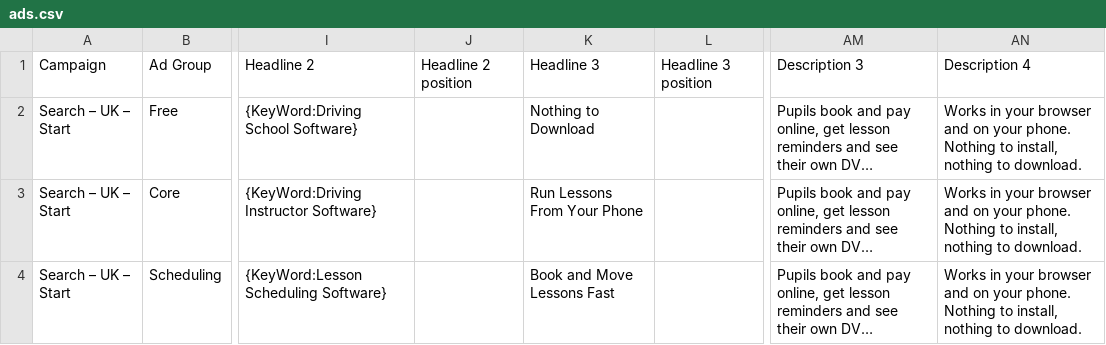
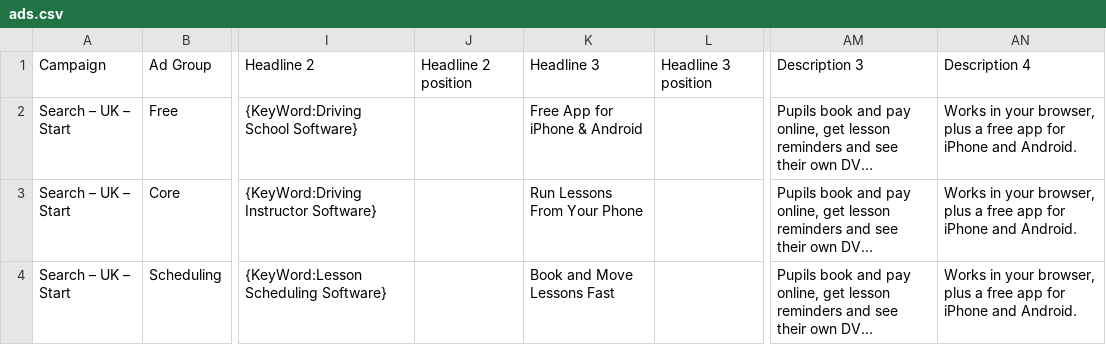
Before and after one commit to leavereview/Driveschoolpro.com, a CSV file: docs/google-ads/ads.csv, drawn as a sheet; only a part is shown, gaps mark what is left out; long unchanged cells end in …; the diff names each change by its address in the sheet, - before the commit and + after, or states it on an @@ line.

```diff
--- a/docs/google-ads/ads.csv
+++ b/docs/google-ads/ads.csv
-K2: Nothing to Download
+K2: Free App for iPhone & Android
-AN2:AN4: …in your browser and on your phone. Nothing to install, nothing to download.
+AN2:AN4: …in your browser, plus a free app for iPhone and Android.
```
Also changed, not shown: 6 other files.
